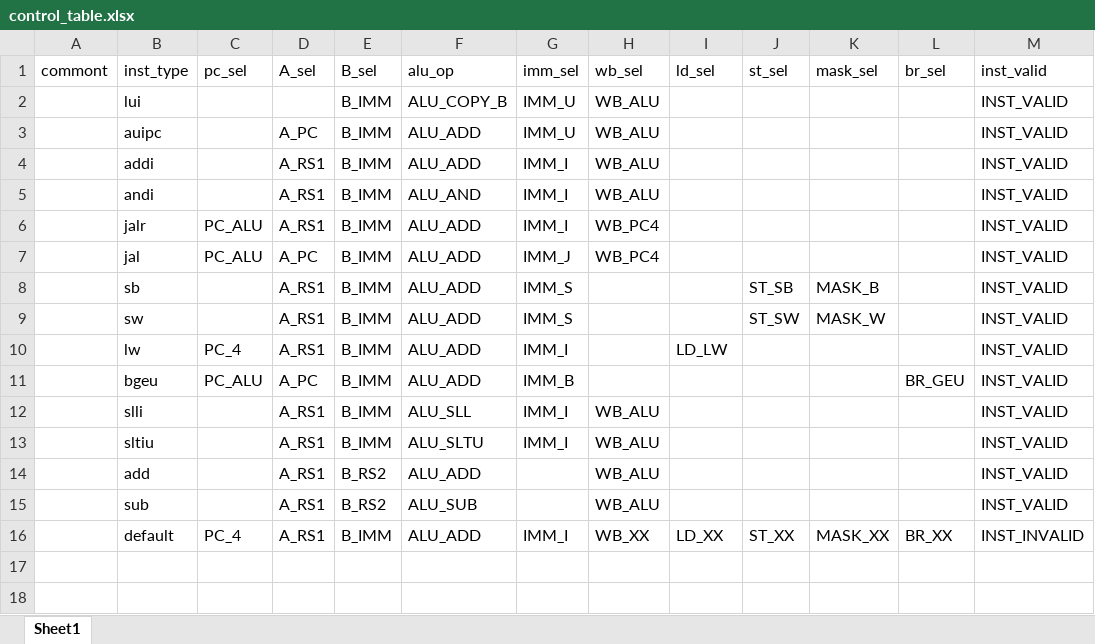
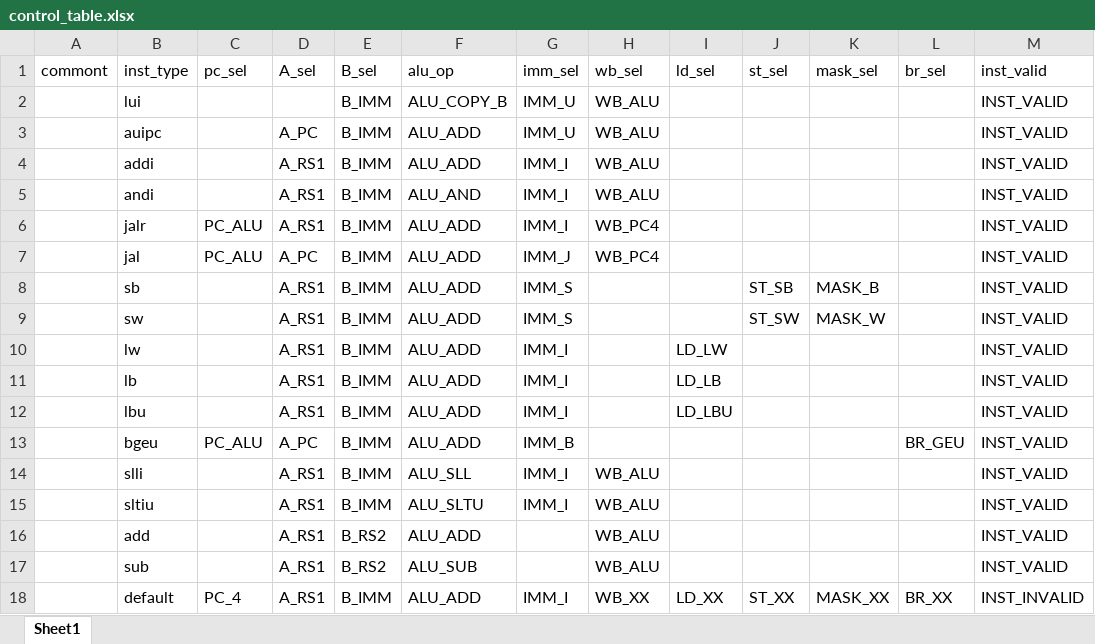
Before and after one commit to EPTansuo/ysyx_tapeout, an Excel workbook: npc/tools/control_gen/control_table.xlsx, sheet Sheet1, drawn as a sheet; values as stored, in another font and other column widths than the file's, no borders; the diff names each change by its address in the sheet, - before the commit and + after, or states it on an @@ line.

```diff
--- a/npc/tools/control_gen/control_table.xlsx (sheet Sheet1)
+++ b/npc/tools/control_gen/control_table.xlsx (sheet Sheet1)
-C10 (pc_sel): PC_4
+C10 (pc_sel): (empty)
+row 11:  | lb |  | A_RS1 | B_IMM | ALU_ADD | IMM_I |  | LD_LB |  |  |  | INST_VALID
+row 12:  | lbu |  | A_RS1 | B_IMM | ALU_ADD | IMM_I |  | LD_LBU |  |  |  | INST_VALID
```
Also changed, not shown: 4 other files.
